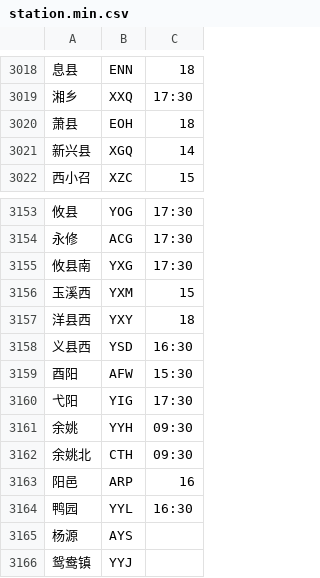
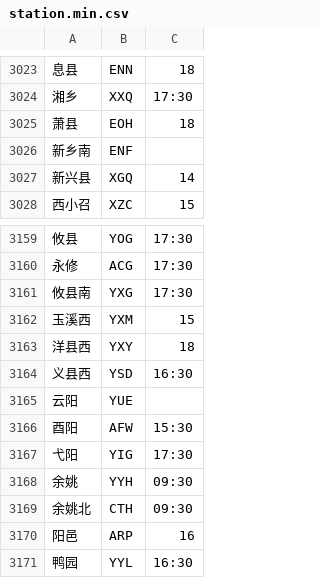
Before and after one commit to gpx0214/gpx0214.github.io, a CSV file: js/station.min.csv, drawn as a sheet; only a part is shown, gaps mark what is left out; the shorter side is filled out with more unchanged rows; the diff covers the shown part only; the diff names each change by its address in the sheet, - before the commit and + after, or states it on an @@ line.

```diff
--- a/js/station.min.csv
+++ b/js/station.min.csv
+row 3026: 新乡南 | ENF
+row 3165: 云阳 | YUE
```
Also changed, not shown: 5 added rows elsewhere in this file.
